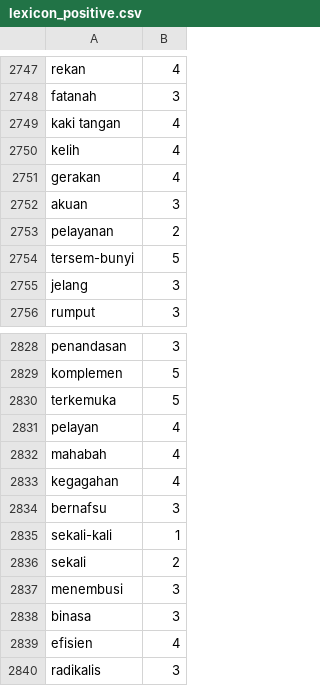
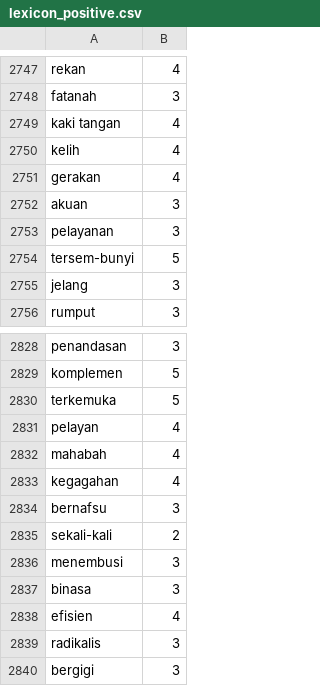
Before and after one commit to andreass7/project-analisis-sentiment, a CSV file: kamus/lexicon/lexicon_positive.csv, drawn as a sheet; only a part is shown, gaps mark what is left out; the shorter side is filled out with more unchanged rows.

```diff
--- a/kamus/lexicon/lexicon_positive.csv
+++ b/kamus/lexicon/lexicon_positive.csv
@@ -2752,3 +2752,3 @@ gerakan,4
 akuan,3
-pelayanan,2
+pelayanan,3
 tersem-bunyi,5
@@ -2834,4 +2834,3 @@ kegagahan,4
 bernafsu,3
-sekali-kali,1
-sekali,2
+sekali-kali,2
 menembusi,3
```
Also changed, not shown: kamus/lexicon/lexicon_negative.csv.
